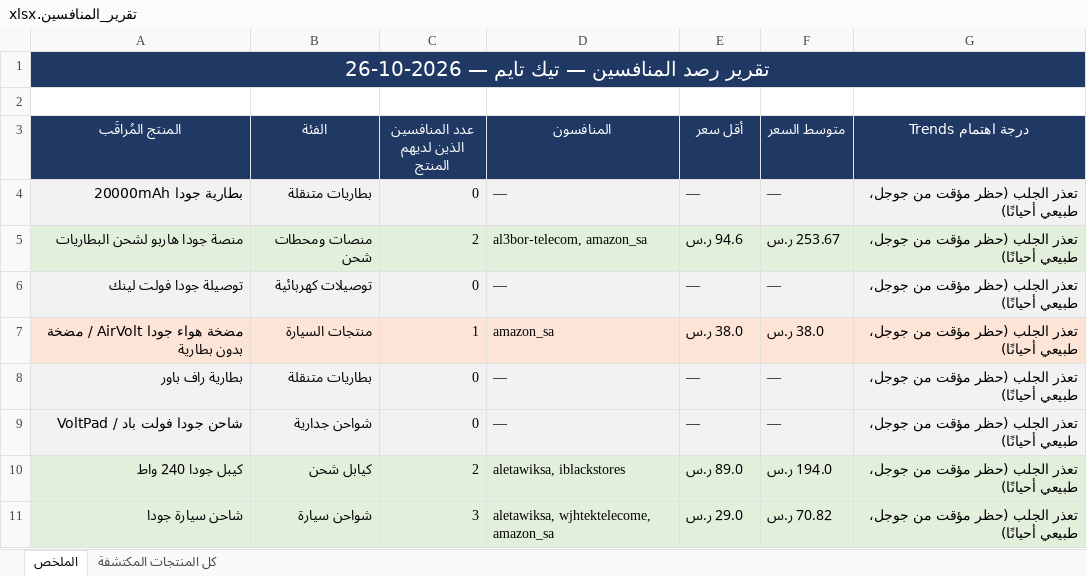
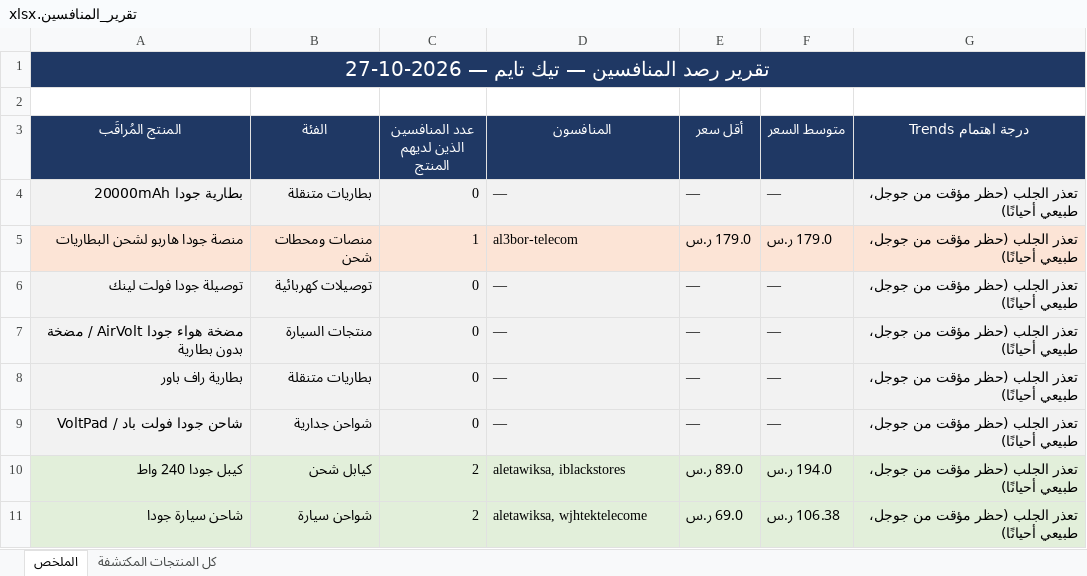
Before and after one commit to wael1997/techtime-market-data, an Excel workbook: data/تقرير_المنافسين.xlsx, sheet الملخص, drawn as a sheet; values as stored, in another font and other column widths than the file's, no borders; the diff names each change by its address in the sheet, - before the commit and + after, or states it on an @@ line.

Commit message:
تحديث بيانات المنافسين — 2026-10-27

```diff
--- a/data/تقرير_المنافسين.xlsx (sheet الملخص)
+++ b/data/تقرير_المنافسين.xlsx (sheet الملخص)
-A1 (المنتج المُراقَب): تقرير رصد المنافسين — تيك تايم — 2026-10-26
+A1 (المنتج المُراقَب): تقرير رصد المنافسين — تيك تايم — 2026-10-27
-A5:G5 fill: #E2EFDA
+A5:G5 fill: #FCE4D6
-C5 (عدد المنافسين الذين لديهم المنتج): 2
+C5 (عدد المنافسين الذين لديهم المنتج): 1
-D5 (المنافسون): al3bor-telecom, amazon_sa
+D5 (المنافسون): al3bor-telecom
-E5 (أقل سعر): 94.6 ر.س
+E5 (أقل سعر): 179.0 ر.س
-F5 (متوسط السعر): 253.67 ر.س
+F5 (متوسط السعر): 179.0 ر.س
-A7:G7 fill: #FCE4D6
+A7:G7 fill: #F2F2F2
-C7 (عدد المنافسين الذين لديهم المنتج): 1
+C7 (عدد المنافسين الذين لديهم المنتج): 0
-D7 (المنافسون): amazon_sa
+D7 (المنافسون): —
-E7 (أقل سعر): 38.0 ر.س
+E7 (أقل سعر): —
-F7 (متوسط السعر): 38.0 ر.س
+F7 (متوسط السعر): —
-C11 (عدد المنافسين الذين لديهم المنتج): 3
+C11 (عدد المنافسين الذين لديهم المنتج): 2
-D11 (المنافسون): aletawiksa, wjhtektelecome, amazon_sa
+D11 (المنافسون): aletawiksa, wjhtektelecome
-E11 (أقل سعر): 29.0 ر.س
+E11 (أقل سعر): 69.0 ر.س
-F11 (متوسط السعر): 70.82 ر.س
+F11 (متوسط السعر): 106.38 ر.س
```
Also changed, not shown: sheet كل المنتجات المكتشفة, 2 other files.
